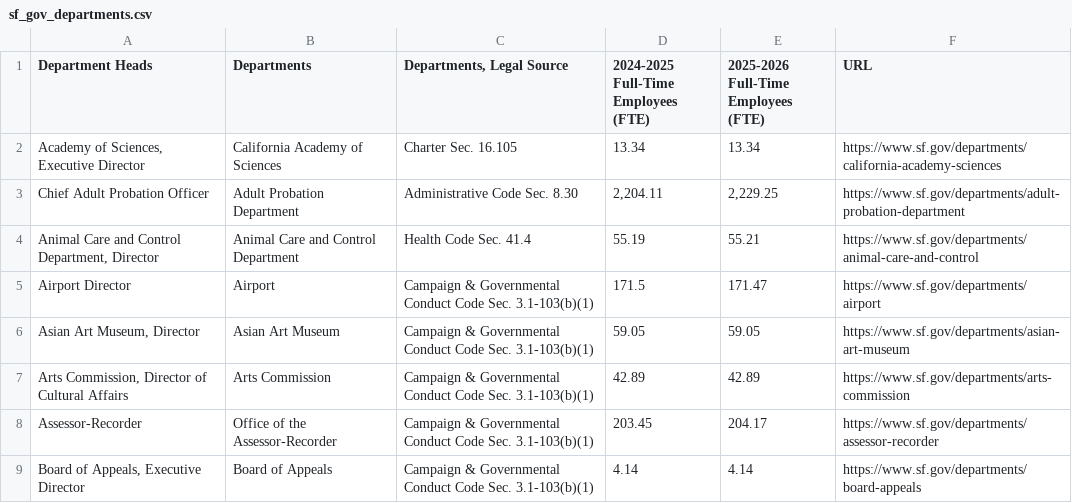
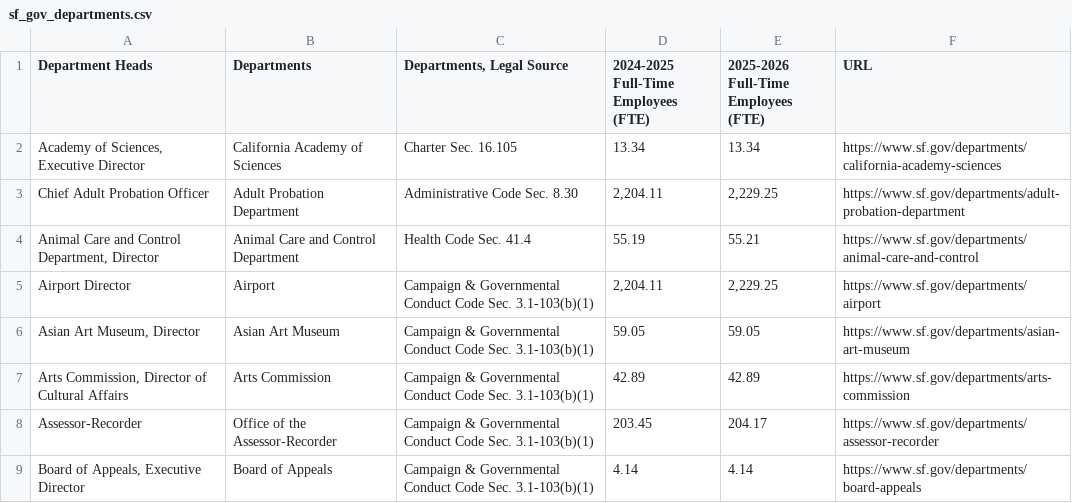
Before and after one commit to m-atoms/sf-gov-entities, a CSV file: sf_gov_departments.csv, drawn as a sheet; only a part is shown.

Commit message:
update airport department employee count

```diff
--- a/sf_gov_departments.csv
+++ b/sf_gov_departments.csv
@@ -4,3 +4,3 @@
 "Animal Care and Control Department, Director","Animal Care and Control Department","Health Code Sec. 41.4","55.19","55.21","https://www.sf.gov/departments/animal-care-and-control"
-"Airport Director","Airport","Campaign & Governmental Conduct Code Sec. 3.1-103(b)(1)","171.5","171.47","https://www.sf.gov/departments/airport"
+"Airport Director","Airport","Campaign & Governmental Conduct Code Sec. 3.1-103(b)(1)","2,204.11","2,229.25","https://www.sf.gov/departments/airport"
 "Asian Art Museum, Director","Asian Art Museum","Campaign & Governmental Conduct Code Sec. 3.1-103(b)(1)","59.05","59.05","https://www.sf.gov/departments/asian-art-museum"
```
